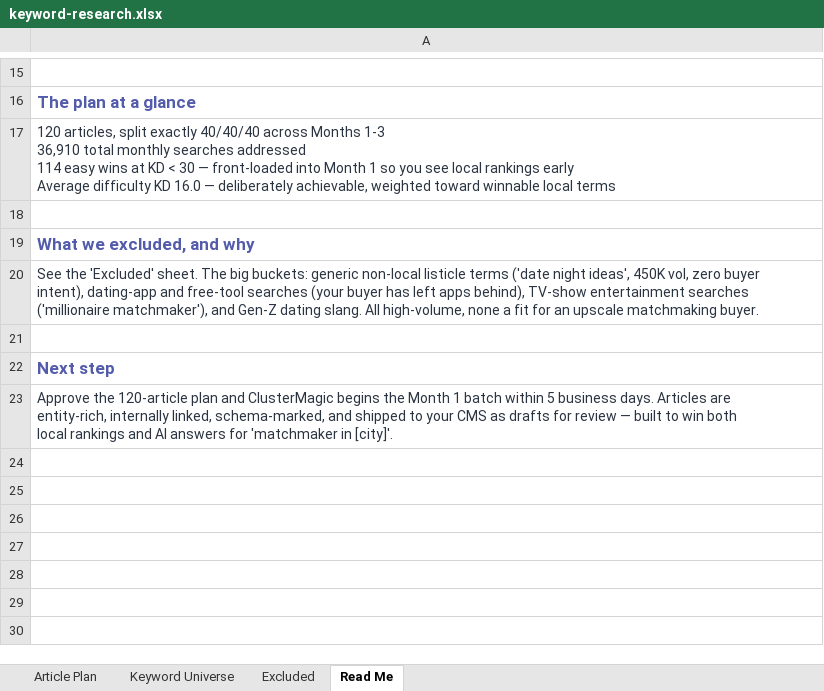
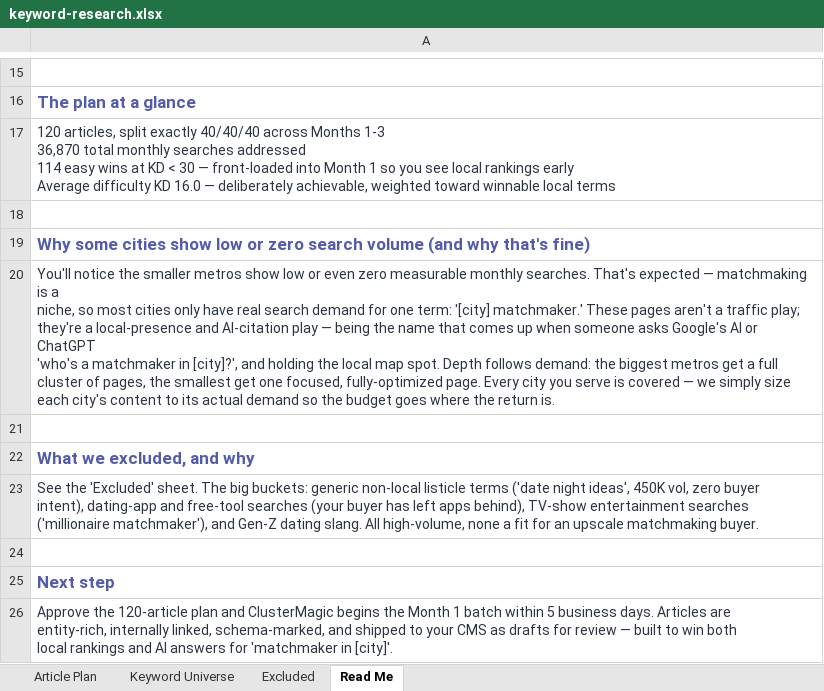
Before and after one commit to jonestj-boop/decks, an Excel workbook: decks/master-matchmakers/keyword-research.xlsx, sheet Read Me, drawn as a sheet; only a part is shown, gaps mark what is left out; values as stored, in another font and other column widths than the file's, no borders; ↵ is a line break in a cell; the diff names each change by its address in the sheet, - before the commit and + after, or states it on an @@ line.

```diff
--- a/decks/master-matchmakers/keyword-research.xlsx (sheet Read Me)
+++ b/decks/master-matchmakers/keyword-research.xlsx (sheet Read Me)
-A17: …Months 1-3 ↵ 36,910 total monthly…
+A17: …Months 1-3 ↵ 36,870 total monthly…
+row 18: (empty)
+row 19: Why some cities show low or zero search volume (and why that's fine)
+row 20: You'll notice the smaller metros show low or even zero measurable monthly searches. That's expected — matchmaking is a ↵ niche, so most cities only have real search demand for one term: '[city] matchmaker.' These pages aren't a traffic play; ↵ they're a local-presence and AI-citation play — being the name that comes up when someone asks Google's AI or ChatGPT ↵ 'who's a matchmaker in [city]?', and holding the local map spot. Depth follows demand: the biggest metros get a full ↵ cluster of pages, the smallest get one focused, fully-optimized page. Every city you serve is covered — we simply size ↵ each city's content to its actual demand so the budget goes where the return is.
```
Also changed, not shown: sheet Keyword Universe, sheet Article Plan, 1 other file.
